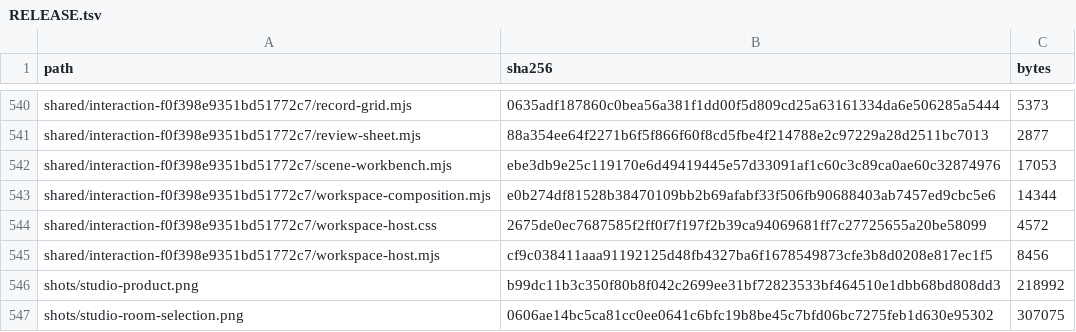
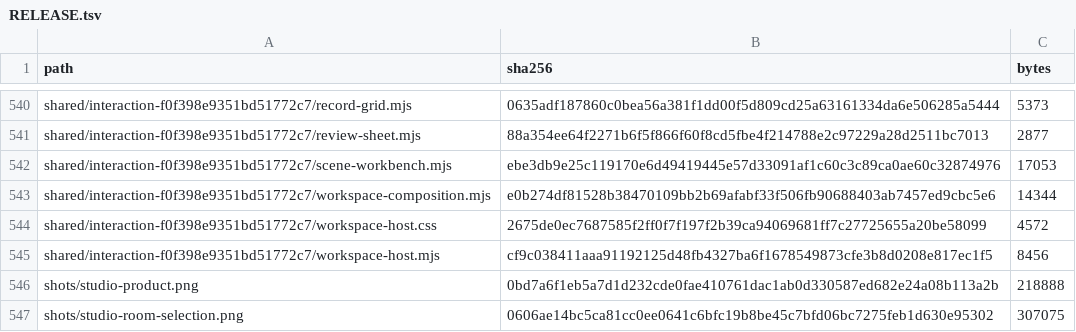
Before and after one commit to Nickgonzales76017/bonfyre, a TSV file: site/spaces/RELEASE.tsv, drawn as a sheet; only a part is shown, gaps mark what is left out.

```diff
--- a/site/spaces/RELEASE.tsv
+++ b/site/spaces/RELEASE.tsv
@@ -545,3 +545,3 @@ shared/interaction-f0f398e9351bd51772c7/workspace-host.css	2675de0ec7687585f2ff0
 shared/interaction-f0f398e9351bd51772c7/workspace-host.mjs	cf9c038411aaa91192125d48fb4327ba6f1678549873cfe3b8d0208e817ec1f5	8456
-shots/studio-product.png	b99dc11b3c350f80b8f042c2699ee31bf72823533bf464510e1dbb68bd808dd3	218992
+shots/studio-product.png	0bd7a6f1eb5a7d1d232cde0fae410761dac1ab0d330587ed682e24a08b113a2b	218888
 shots/studio-room-selection.png	0606ae14bc5ca81cc0ee0641c6bfc19b8be45c7bfd06bc7275feb1d630e95302	307075
```
Also changed, not shown: 2 other files.
